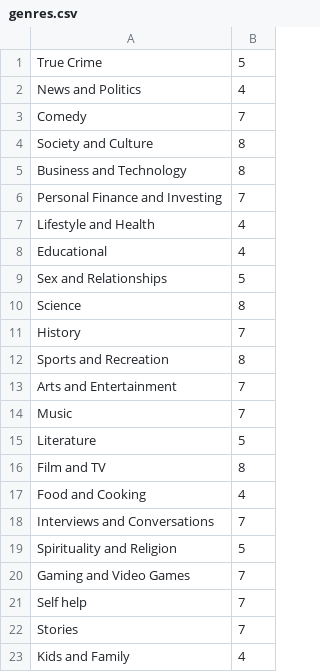
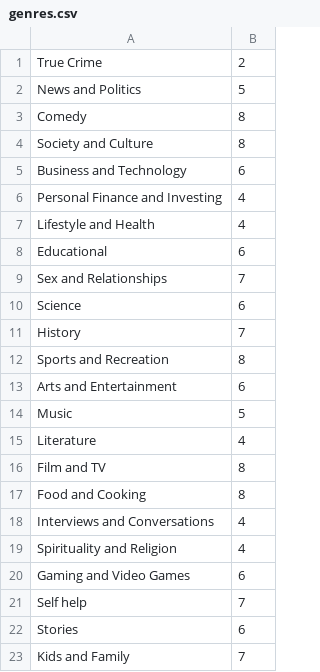
Before and after one commit to SpaceBod/K9AI, a CSV file: chat-bot/assets/genres.csv, drawn as a sheet.

```diff
--- a/chat-bot/assets/genres.csv
+++ b/chat-bot/assets/genres.csv
@@ -1,23 +1,23 @@
-True Crime,5
-News and Politics,4
-Comedy,7
+True Crime,2
+News and Politics,5
+Comedy,8
 Society and Culture,8
-Business and Technology,8
-Personal Finance and Investing,7
+Business and Technology,6
+Personal Finance and Investing,4
 Lifestyle and Health,4
-Educational,4
-Sex and Relationships,5
-Science,8
+Educational,6
+Sex and Relationships,7
+Science,6
 History,7
 Sports and Recreation,8
-Arts and Entertainment,7
-Music,7
-Literature,5
+Arts and Entertainment,6
+Music,5
+Literature,4
 Film and TV,8
-Food and Cooking,4
-Interviews and Conversations,7
-Spirituality and Religion,5
-Gaming and Video Games,7
+Food and Cooking,8
+Interviews and Conversations,4
+Spirituality and Religion,4
+Gaming and Video Games,6
 Self help,7
-Stories,7
-Kids and Family,4
+Stories,6
+Kids and Family,7
```
Also changed, not shown: 1 other file.
